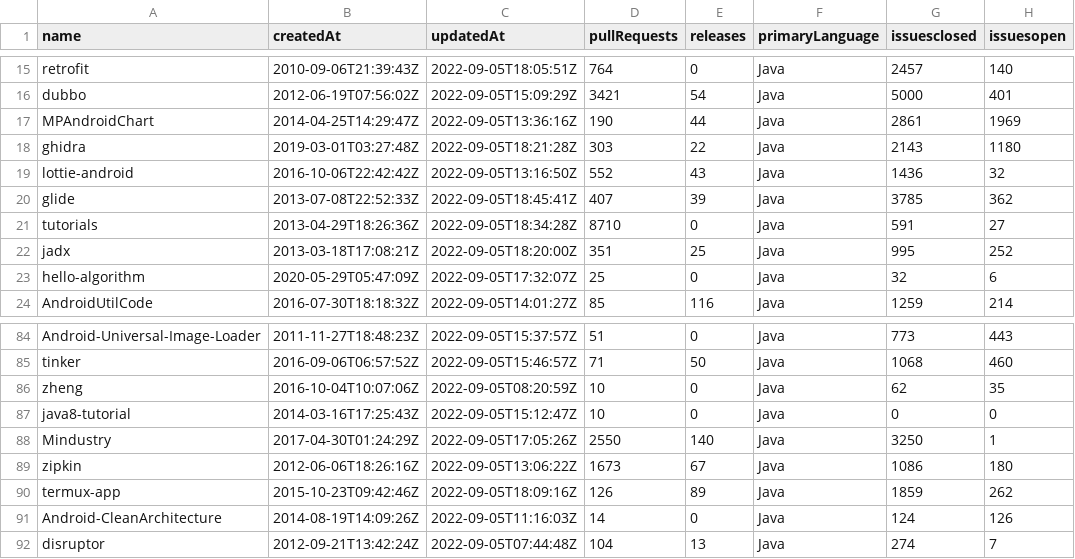
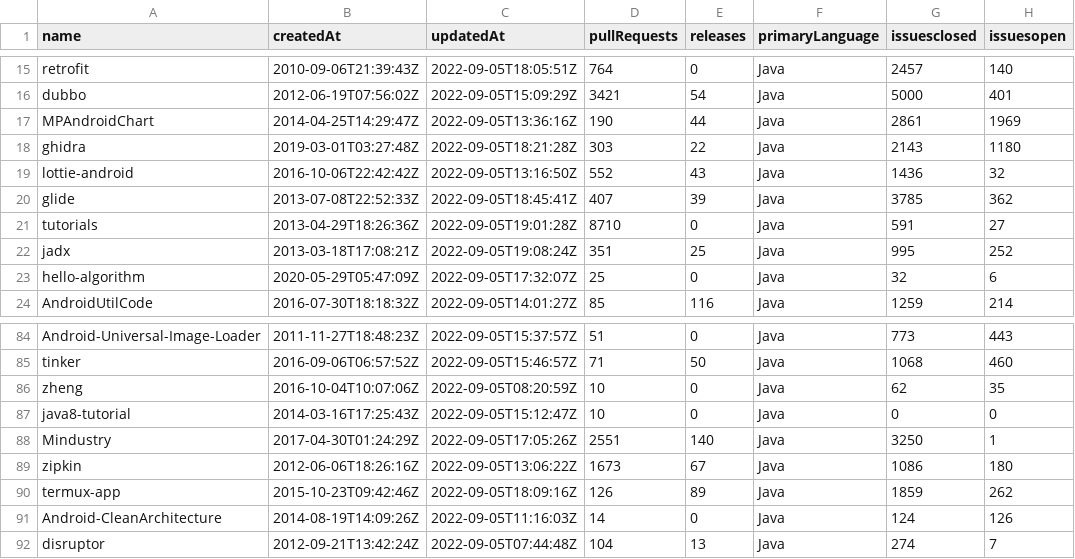
Before and after one commit to lucaspere/lab1, a CSV file: dados.csv, drawn as a sheet; only a part is shown, gaps mark what is left out; the diff names each change by its address in the sheet, - before the commit and + after, or states it on an @@ line.

```diff
--- a/dados.csv
+++ b/dados.csv
-C21 (updatedAt): 2022-09-05T18:34:28Z
+C21 (updatedAt): 2022-09-05T19:01:28Z
-C22 (updatedAt): 2022-09-05T18:20:00Z
+C22 (updatedAt): 2022-09-05T19:08:24Z
-D88 (pullRequests): 2550
+D88 (pullRequests): 2551
```
Also changed, not shown: 1 other file.
